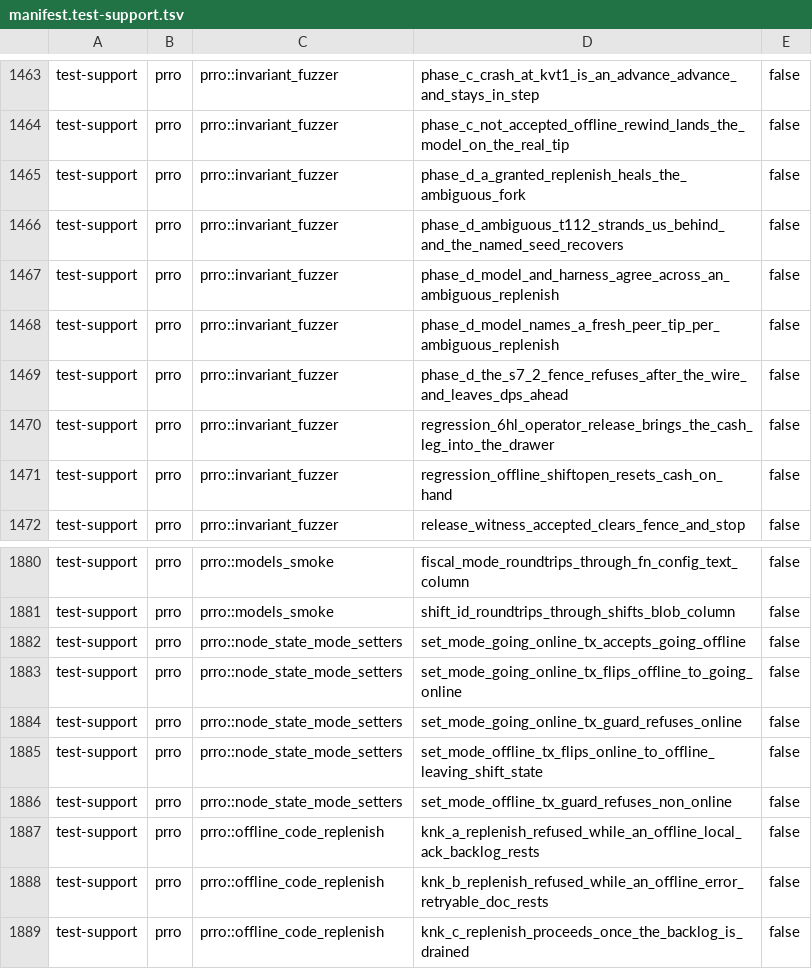
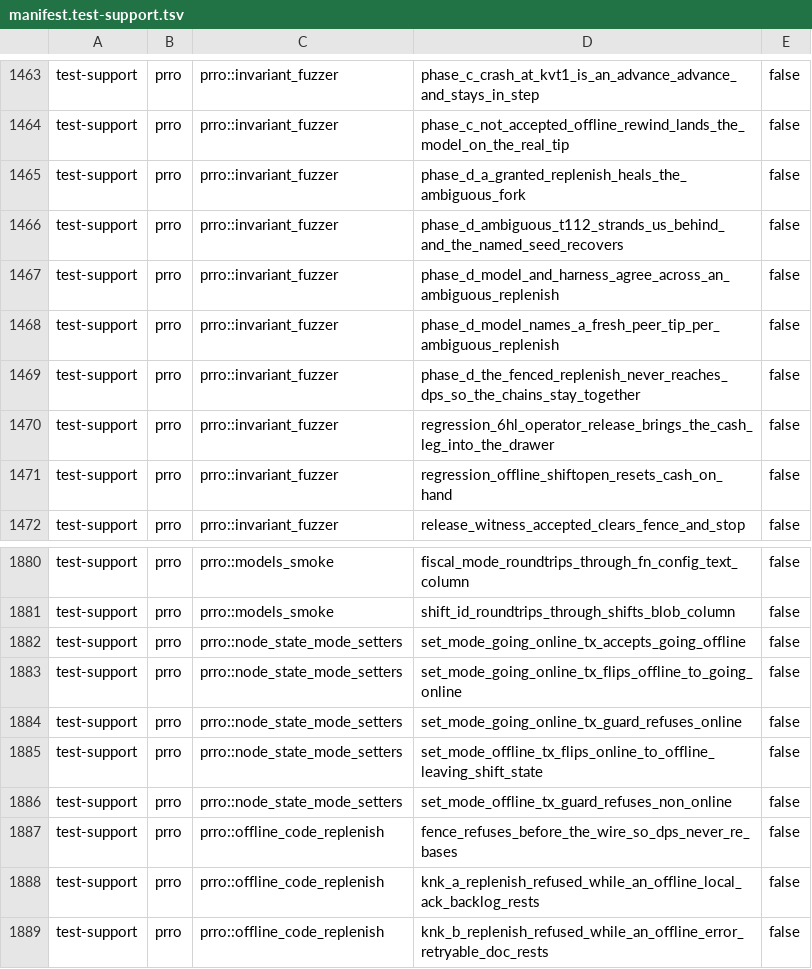
Before and after one commit to Setter1981/PRRO_GATE, a TSV file: docs/cs1r/inventory/manifest.test-support.tsv, drawn as a sheet; only a part is shown, gaps mark what is left out; the shorter side is filled out with more unchanged rows.

```diff
--- a/docs/cs1r/inventory/manifest.test-support.tsv
+++ b/docs/cs1r/inventory/manifest.test-support.tsv
@@ -1468,3 +1468,3 @@ test-support	prro	prro::invariant_fuzzer	phase_d_model_and_harness_agree_across_
 test-support	prro	prro::invariant_fuzzer	phase_d_model_names_a_fresh_peer_tip_per_ambiguous_replenish	false
-test-support	prro	prro::invariant_fuzzer	phase_d_the_s7_2_fence_refuses_after_the_wire_and_leaves_dps_ahead	false
+test-support	prro	prro::invariant_fuzzer	phase_d_the_fenced_replenish_never_reaches_dps_so_the_chains_stay_together	false
 test-support	prro	prro::invariant_fuzzer	regression_6hl_operator_release_brings_the_cash_leg_into_the_drawer	false
@@ -1886,2 +1886,3 @@ test-support	prro	prro::node_state_mode_setters	set_mode_offline_tx_flips_online
 test-support	prro	prro::node_state_mode_setters	set_mode_offline_tx_guard_refuses_non_online	false
+test-support	prro	prro::offline_code_replenish	fence_refuses_before_the_wire_so_dps_never_re_bases	false
 test-support	prro	prro::offline_code_replenish	knk_a_replenish_refused_while_an_offline_local_ack_backlog_rests	false
```
Also changed, not shown: docs/cs1r/inventory/manifest.live-dps.tsv, docs/cs1r/inventory/superseded_removals.tsv, 7 other files.
